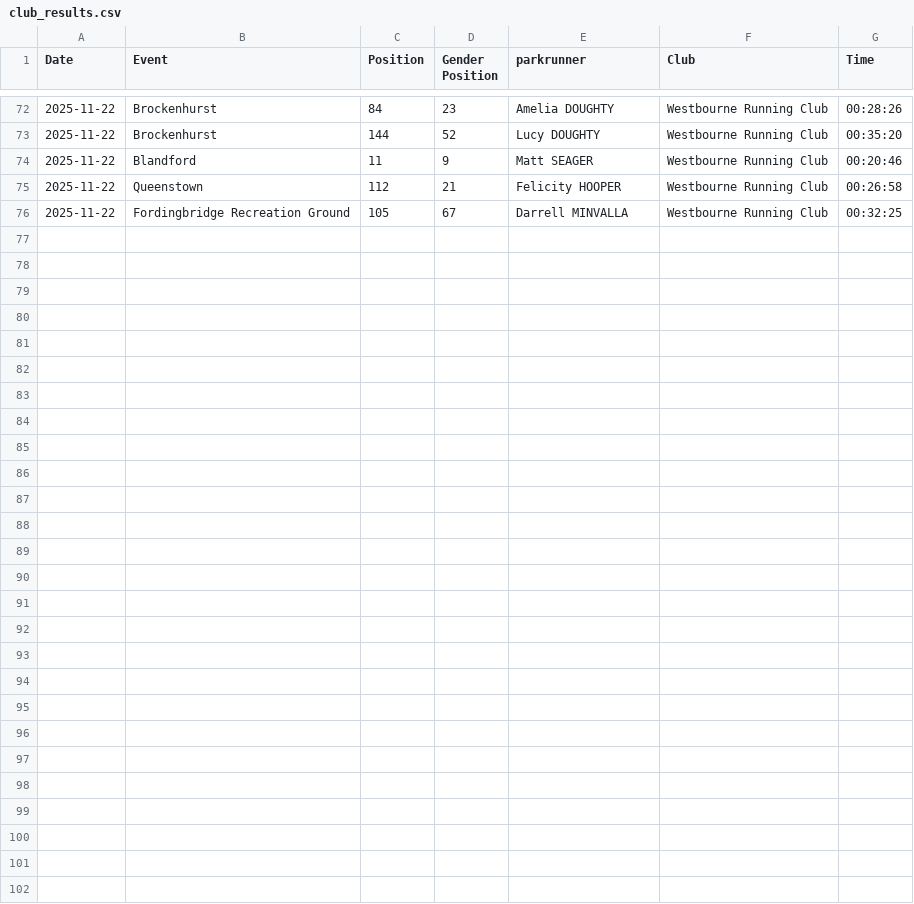
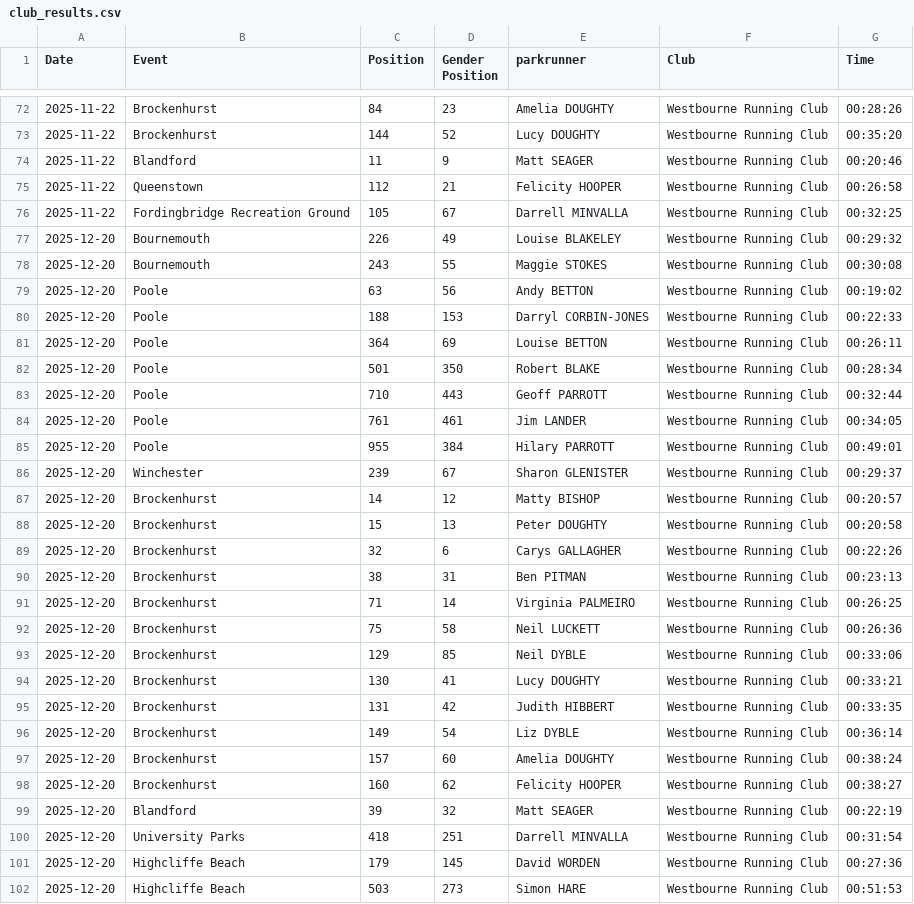
Before and after one commit to hairybalrog/westbourne, a CSV file: club_results.csv, drawn as a sheet; only a part is shown, gaps mark what is left out.

Commit message:
minor edits to data fetching and cleaning

```diff
--- a/club_results.csv
+++ b/club_results.csv
@@ -76 +76,27 @@ Date,Event,Position,Gender Position,parkrunner,Club,Time
 2025-11-22,Fordingbridge Recreation Ground,105,67,Darrell MINVALLA,Westbourne Running Club,00:32:25
+2025-12-20,Bournemouth,226,49,Louise BLAKELEY,Westbourne Running Club,00:29:32
+2025-12-20,Bournemouth,243,55,Maggie STOKES,Westbourne Running Club,00:30:08
+2025-12-20,Poole,63,56,Andy BETTON,Westbourne Running Club,00:19:02
+2025-12-20,Poole,188,153,Darryl CORBIN-JONES,Westbourne Running Club,00:22:33
+2025-12-20,Poole,364,69,Louise BETTON,Westbourne Running Club,00:26:11
+2025-12-20,Poole,501,350,Robert BLAKE,Westbourne Running Club,00:28:34
+2025-12-20,Poole,710,443,Geoff PARROTT,Westbourne Running Club,00:32:44
+2025-12-20,Poole,761,461,Jim LANDER,Westbourne Running Club,00:34:05
+2025-12-20,Poole,955,384,Hilary PARROTT,Westbourne Running Club,00:49:01
+2025-12-20,Winchester,239,67,Sharon GLENISTER,Westbourne Running Club,00:29:37
+2025-12-20,Brockenhurst,14,12,Matty BISHOP,Westbourne Running Club,00:20:57
+2025-12-20,Brockenhurst,15,13,Peter DOUGHTY,Westbourne Running Club,00:20:58
+2025-12-20,Brockenhurst,32,6,Carys GALLAGHER,Westbourne Running Club,00:22:26
+2025-12-20,Brockenhurst,38,31,Ben PITMAN,Westbourne Running Club,00:23:13
+2025-12-20,Brockenhurst,71,14,Virginia PALMEIRO,Westbourne Running Club,00:26:25
+2025-12-20,Brockenhurst,75,58,Neil LUCKETT,Westbourne Running Club,00:26:36
+2025-12-20,Brockenhurst,129,85,Neil DYBLE,Westbourne Running Club,00:33:06
+2025-12-20,Brockenhurst,130,41,Lucy DOUGHTY,Westbourne Running Club,00:33:21
+2025-12-20,Brockenhurst,131,42,Judith HIBBERT,Westbourne Running Club,00:33:35
+2025-12-20,Brockenhurst,149,54,Liz DYBLE,Westbourne Running Club,00:36:14
+2025-12-20,Brockenhurst,157,60,Amelia DOUGHTY,Westbourne Running Club,00:38:24
+2025-12-20,Brockenhurst,160,62,Felicity HOOPER,Westbourne Running Club,00:38:27
+2025-12-20,Blandford,39,32,Matt SEAGER,Westbourne Running Club,00:22:19
+2025-12-20,University Parks,418,251,Darrell MINVALLA,Westbourne Running Club,00:31:54
+2025-12-20,Highcliffe Beach,179,145,David WORDEN,Westbourne Running Club,00:27:36
+2025-12-20,Highcliffe Beach,503,273,Simon HARE,Westbourne Running Club,00:51:53
```
Also changed, not shown: 2 other files.
